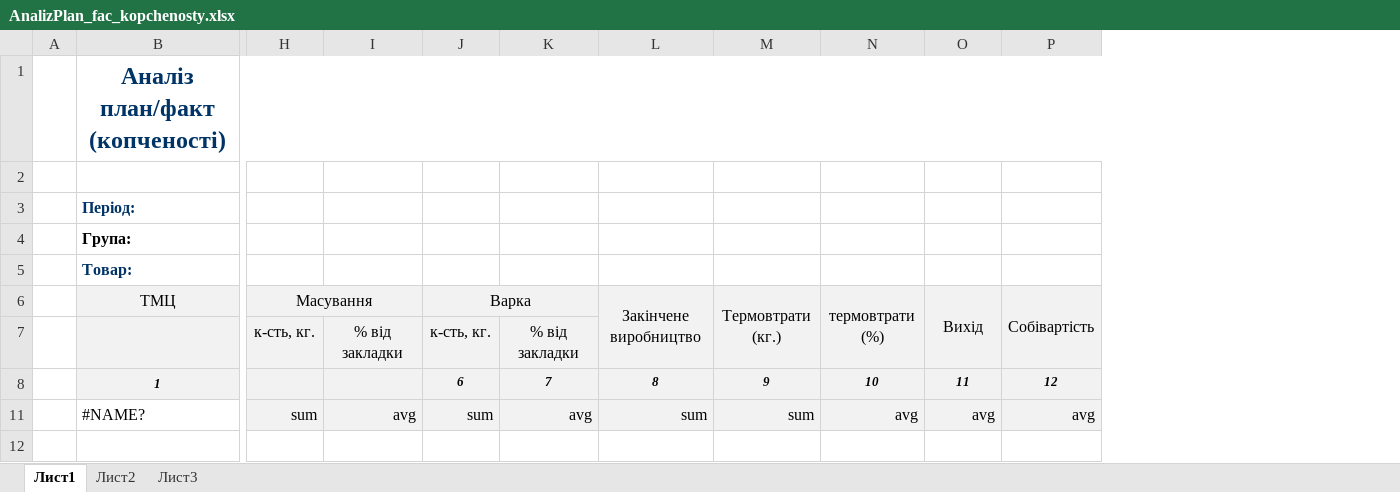
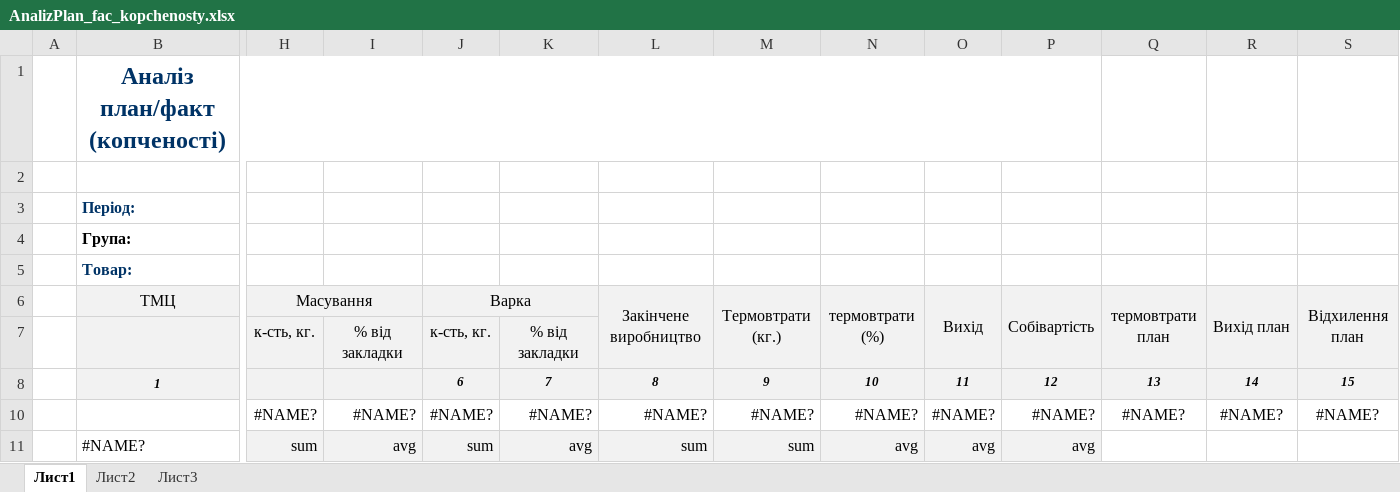
Before and after one commit to sp75/SP-Sklad, an Excel workbook: SP_Sklad/TempLate/AnalizPlan_fac_kopchenosty.xlsx, sheet Лист1, drawn as a sheet; only a part is shown, gaps mark what is left out; values as stored, in another font and other column widths than the file's, no borders; rows hold the shown columns only; the diff names each change by its address in the sheet, - before the commit and + after, or states it on an @@ line.

```diff
--- a/SP_Sklad/TempLate/AnalizPlan_fac_kopchenosty.xlsx (sheet Лист1)
+++ b/SP_Sklad/TempLate/AnalizPlan_fac_kopchenosty.xlsx (sheet Лист1)
+column Q, rows 6-8: термовтрати план |  | 13
+column R, rows 6-8: Вихід план |  | 14
+column S, rows 6-8: Відхилення план |  | 15
+row 10:  |  | #NAME? | #NAME? | #NAME? | #NAME? | #NAME? | #NAME? | #NAME? | #NAME? | #NAME? | #NAME? | #NAME? | #NAME?
```
Also changed, not shown: SP_Sklad/TempLate/AnalizPlan_fact.xlsx, 32 other files.
